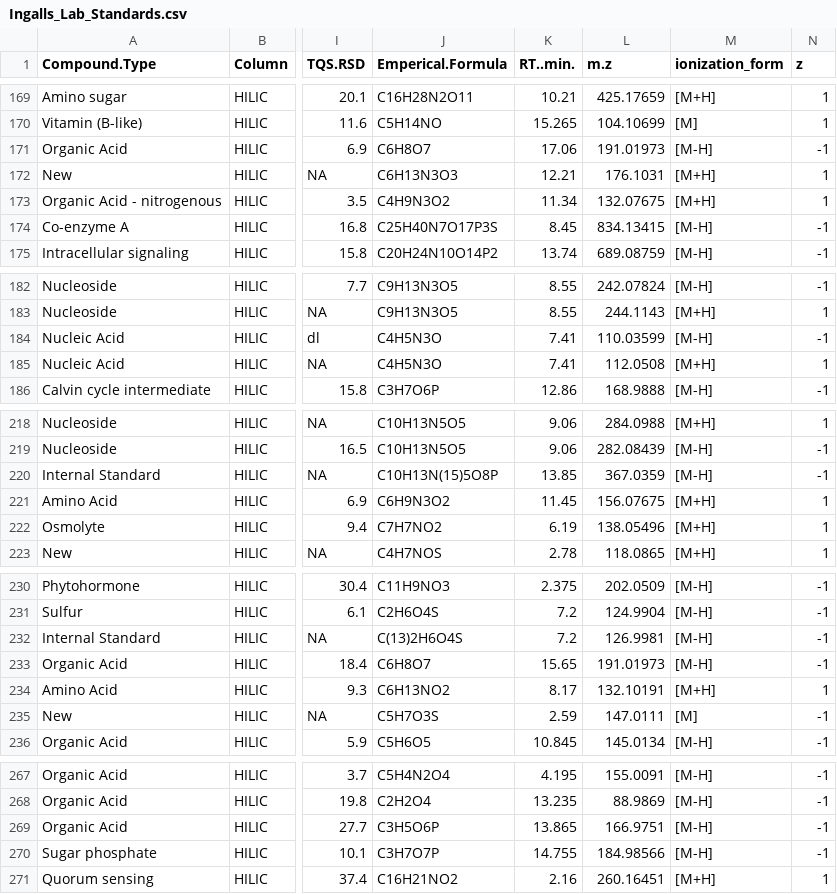
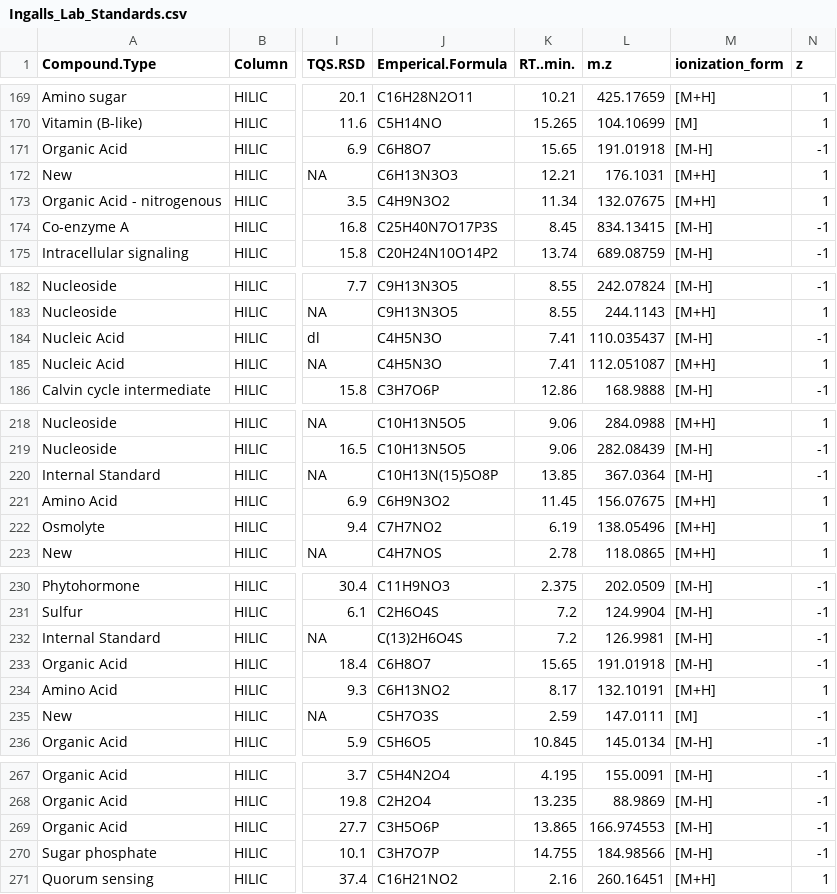
Before and after one commit to kheal/Example_Untargeted_Metabolomics_Workflow, a CSV file: Ingalls_Lab_Standards.csv, drawn as a sheet; only a part is shown, gaps mark what is left out; the diff covers the shown part only; the diff names each change by its address in the sheet, - before the commit and + after, or states it on an @@ line.

Commit message:
Update Ingalls_Lab_Standards.csv

```diff
--- a/Ingalls_Lab_Standards.csv
+++ b/Ingalls_Lab_Standards.csv
-K171 (RT..min.): 17.06
+K171 (RT..min.): 15.65
-L171 (m.z): 191.01973
+L171 (m.z): 191.01918
-L184 (m.z): 110.03599
+L184 (m.z): 110.035437
-L185 (m.z): 112.0508
+L185 (m.z): 112.051087
-L220 (m.z): 367.0359
+L220 (m.z): 367.0364
-L233 (m.z): 191.01973
+L233 (m.z): 191.01918
-L269 (m.z): 166.9751
+L269 (m.z): 166.974553
```
Also changed, not shown: 2 edited cells elsewhere in this file.
